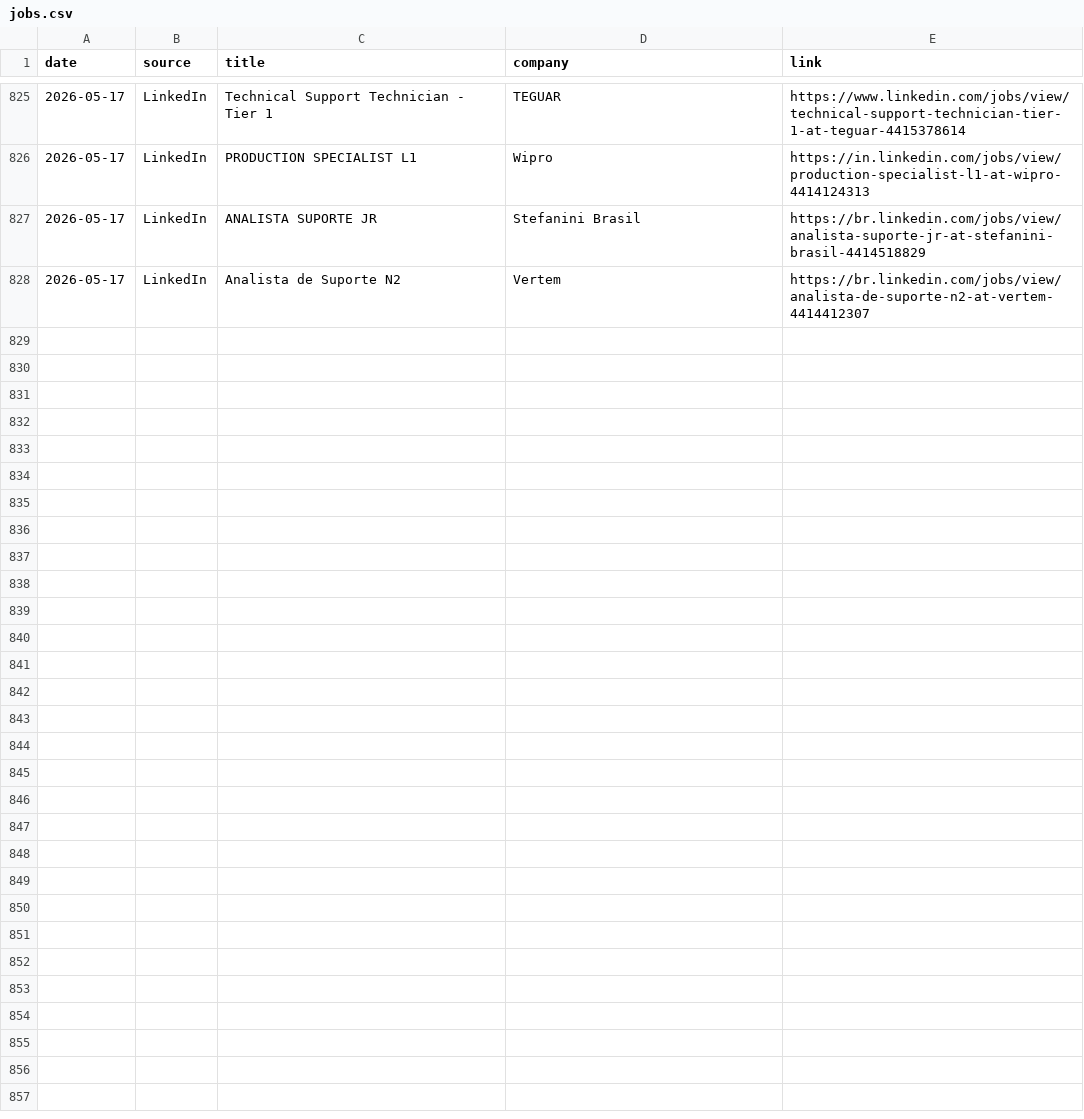
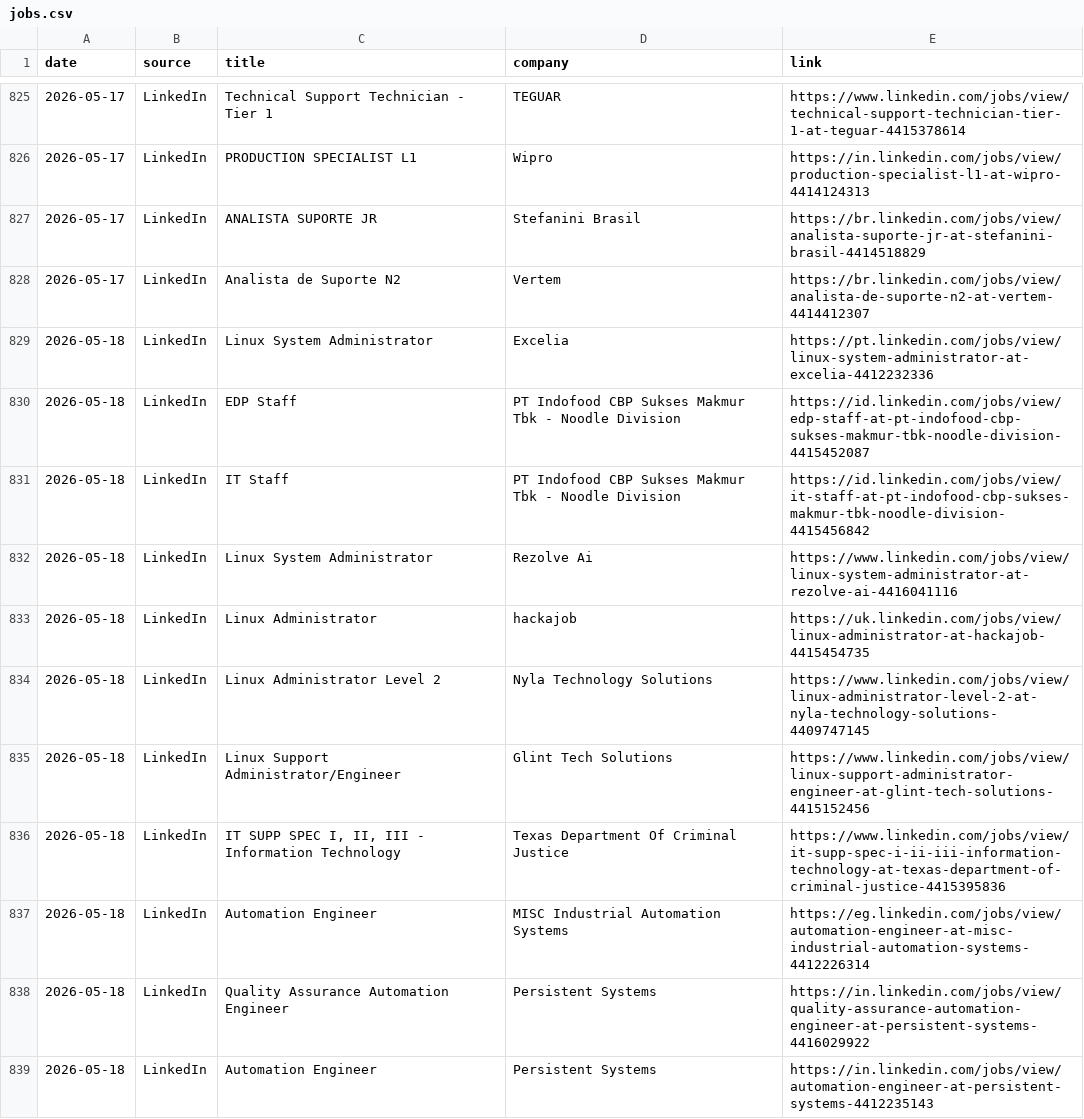
Before and after one commit to thiagofmendonca/smart-job-hunter, a CSV file: jobs.csv, drawn as a sheet; only a part is shown, gaps mark what is left out; the diff covers the shown part only; the diff names each change by its address in the sheet, - before the commit and + after, or states it on an @@ line.

```diff
--- a/jobs.csv
+++ b/jobs.csv
+row 829: 2026-05-18 | LinkedIn | Linux System Administrator | Excelia | https://pt.linkedin.com/jobs/view/linux-system-administrator-at-excelia-4412232336
+row 830: 2026-05-18 | LinkedIn | EDP Staff | PT Indofood CBP Sukses Makmur Tbk - Noodle Division | https://id.linkedin.com/jobs/view/edp-staff-at-pt-indofood-cbp-sukses-makmur-tbk-noodle-division-4415452087
+row 831: 2026-05-18 | LinkedIn | IT Staff | PT Indofood CBP Sukses Makmur Tbk - Noodle Division | https://id.linkedin.com/jobs/view/it-staff-at-pt-indofood-cbp-sukses-makmur-tbk-noodle-division-4415456842
+row 832: 2026-05-18 | LinkedIn | Linux System Administrator | Rezolve Ai | https://www.linkedin.com/jobs/view/linux-system-administrator-at-rezolve-ai-4416041116
+row 833: 2026-05-18 | LinkedIn | Linux Administrator | hackajob | https://uk.linkedin.com/jobs/view/linux-administrator-at-hackajob-4415454735
+row 834: 2026-05-18 | LinkedIn | Linux Administrator Level 2 | Nyla Technology Solutions | https://www.linkedin.com/jobs/view/linux-administrator-level-2-at-nyla-technology-solutions-4409747145
+row 835: 2026-05-18 | LinkedIn | Linux Support Administrator/Engineer | Glint Tech Solutions | https://www.linkedin.com/jobs/view/linux-support-administrator-engineer-at-glint-tech-solutions-4415152456
+row 836: 2026-05-18 | LinkedIn | IT SUPP SPEC I, II, III - Information Technology | Texas Department Of Criminal Justice | https://www.linkedin.com/jobs/view/it-supp-spec-i-ii-iii-information-technology-at-texas-department-of-criminal-justice-4415395836
+row 837: 2026-05-18 | LinkedIn | Automation Engineer | MISC Industrial Automation Systems | https://eg.linkedin.com/jobs/view/automation-engineer-at-misc-industrial-automation-systems-4412226314
+row 838: 2026-05-18 | LinkedIn | Quality Assurance Automation Engineer | Persistent Systems | https://in.linkedin.com/jobs/view/quality-assurance-automation-engineer-at-persistent-systems-4416029922
+row 839: 2026-05-18 | LinkedIn | Automation Engineer | Persistent Systems | https://in.linkedin.com/jobs/view/automation-engineer-at-persistent-systems-4412235143
```
Also changed, not shown: 10 added rows elsewhere in this file.
